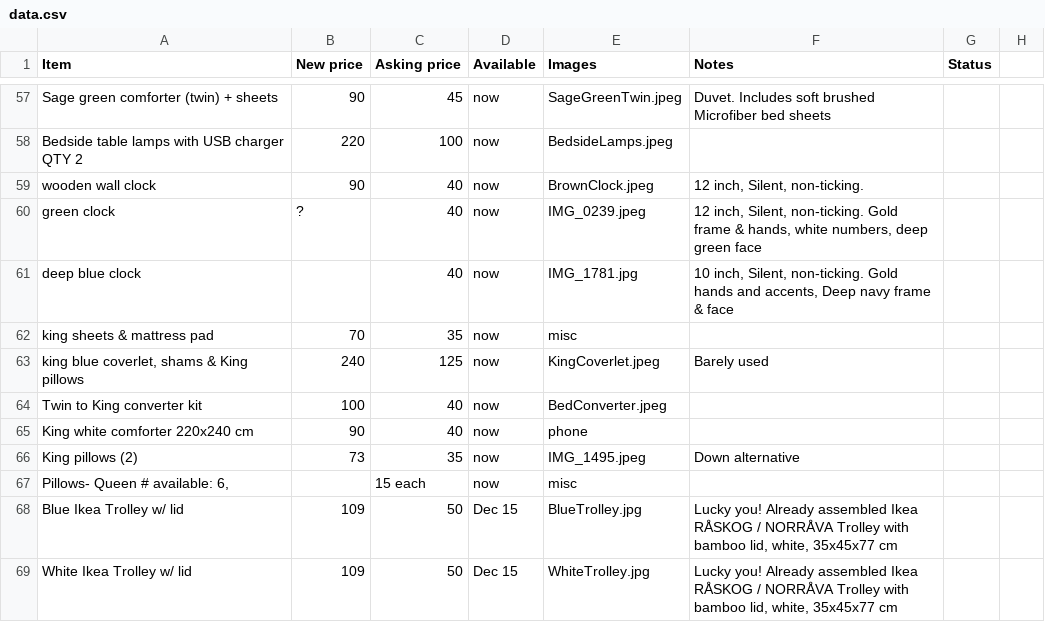
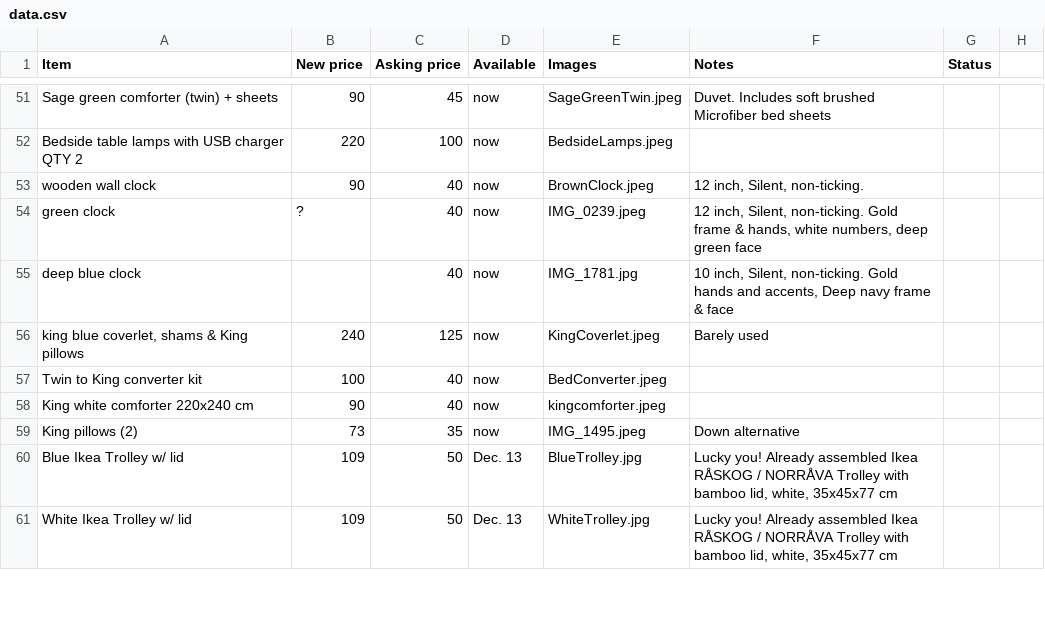
Before and after one commit to farrelledwards/ad-stuff, a CSV file: data/data.csv, drawn as a sheet; only a part is shown, gaps mark what is left out; the diff covers the shown part only.

```diff
--- a/data/data.csv
+++ b/data/data.csv
@@ -61,9 +55,7 @@ green clock,?,40,now,IMG_0239.jpeg,"12 inch, Silent, non-ticking. Gold frame & h
 deep blue clock,,40,now,IMG_1781.jpg,"10 inch, Silent, non-ticking. Gold hands and accents, Deep navy frame & face",,
-king sheets & mattress pad,70,35,now,misc,,,
 "king blue coverlet, shams & King pillows",240,125,now,KingCoverlet.jpeg,Barely used,,
 Twin to King converter kit,100,40,now,BedConverter.jpeg,,,
-King white comforter 220x240 cm,90,40,now,phone,,,
+King white comforter 220x240 cm,90,40,now,kingcomforter.jpeg,,,
 King pillows (2),73,35,now,IMG_1495.jpeg,Down alternative,,
-"Pillows- Queen # available: 6, ",,15 each,now,misc,,,
-Blue Ikea Trolley w/ lid,109,50,Dec 15,BlueTrolley.jpg,"Lucky you! Already assembled Ikea RÅSKOG / NORRÅVA Trolley with bamboo lid, white, 35x45x77 cm",,
-White Ikea Trolley w/ lid,109,50,Dec 15,WhiteTrolley.jpg,"Lucky you! Already assembled Ikea RÅSKOG / NORRÅVA Trolley with bamboo lid, white, 35x45x77 cm",,
+Blue Ikea Trolley w/ lid,109,50,Dec. 13,BlueTrolley.jpg,"Lucky you! Already assembled Ikea RÅSKOG / NORRÅVA Trolley with bamboo lid, white, 35x45x77 cm",,
+White Ikea Trolley w/ lid,109,50,Dec. 13,WhiteTrolley.jpg,"Lucky you! Already assembled Ikea RÅSKOG / NORRÅVA Trolley with bamboo lid, white, 35x45x77 cm",,
```
Also changed, not shown: 11 removed rows and 42 edited cells elsewhere in this file, 6 other files.
